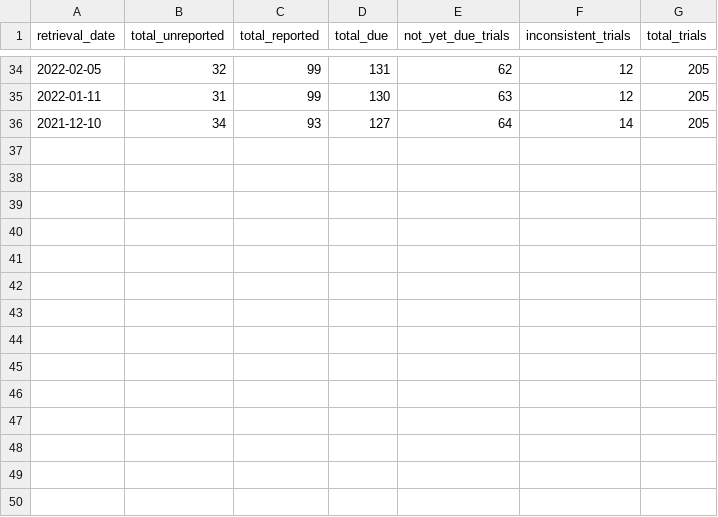
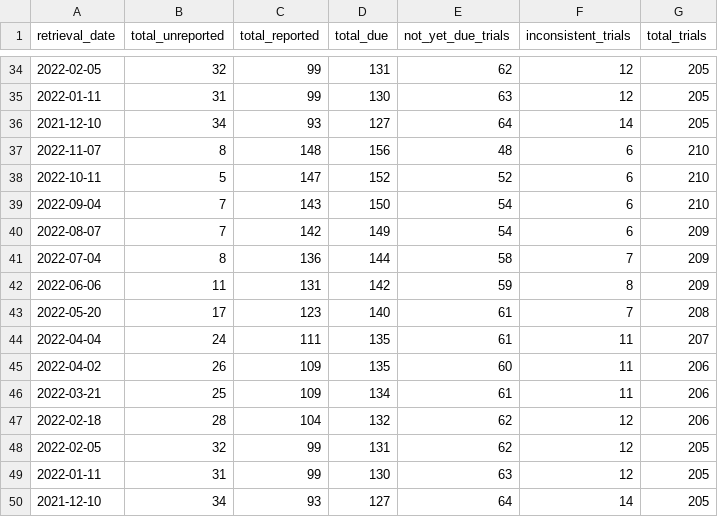
Before and after one commit to quest-bih/dashboard, a CSV file: results/EU_trialstracker.csv, drawn as a sheet; only a part is shown, gaps mark what is left out.

```diff
--- a/results/EU_trialstracker.csv
+++ b/results/EU_trialstracker.csv
@@ -36 +36,15 @@ retrieval_date,total_unreported,total_reported,total_due,not_yet_due_trials,inco
 2021-12-10,34,93,127,64,14,205
+2022-11-07,8,148,156,48,6,210
+2022-10-11,5,147,152,52,6,210
+2022-09-04,7,143,150,54,6,210
+2022-08-07,7,142,149,54,6,209
+2022-07-04,8,136,144,58,7,209
+2022-06-06,11,131,142,59,8,209
+2022-05-20,17,123,140,61,7,208
+2022-04-04,24,111,135,61,11,207
+2022-04-02,26,109,135,60,11,206
+2022-03-21,25,109,134,61,11,206
+2022-02-18,28,104,132,62,12,206
+2022-02-05,32,99,131,62,12,205
+2022-01-11,31,99,130,63,12,205
+2021-12-10,34,93,127,64,14,205
```
Also changed, not shown: results/orcid.csv, shiny_app/data/EU_trialstracker_past_data.csv, 12 other files.
